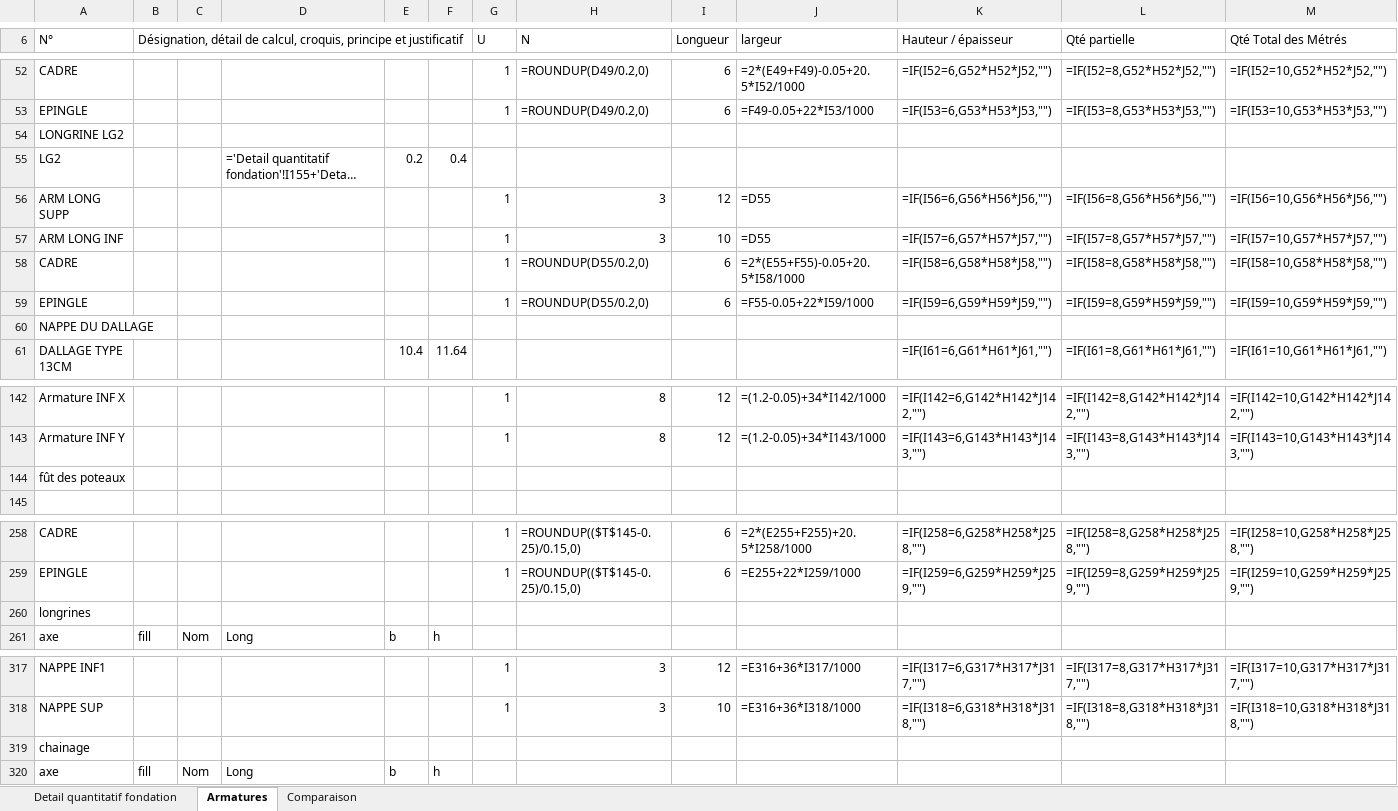
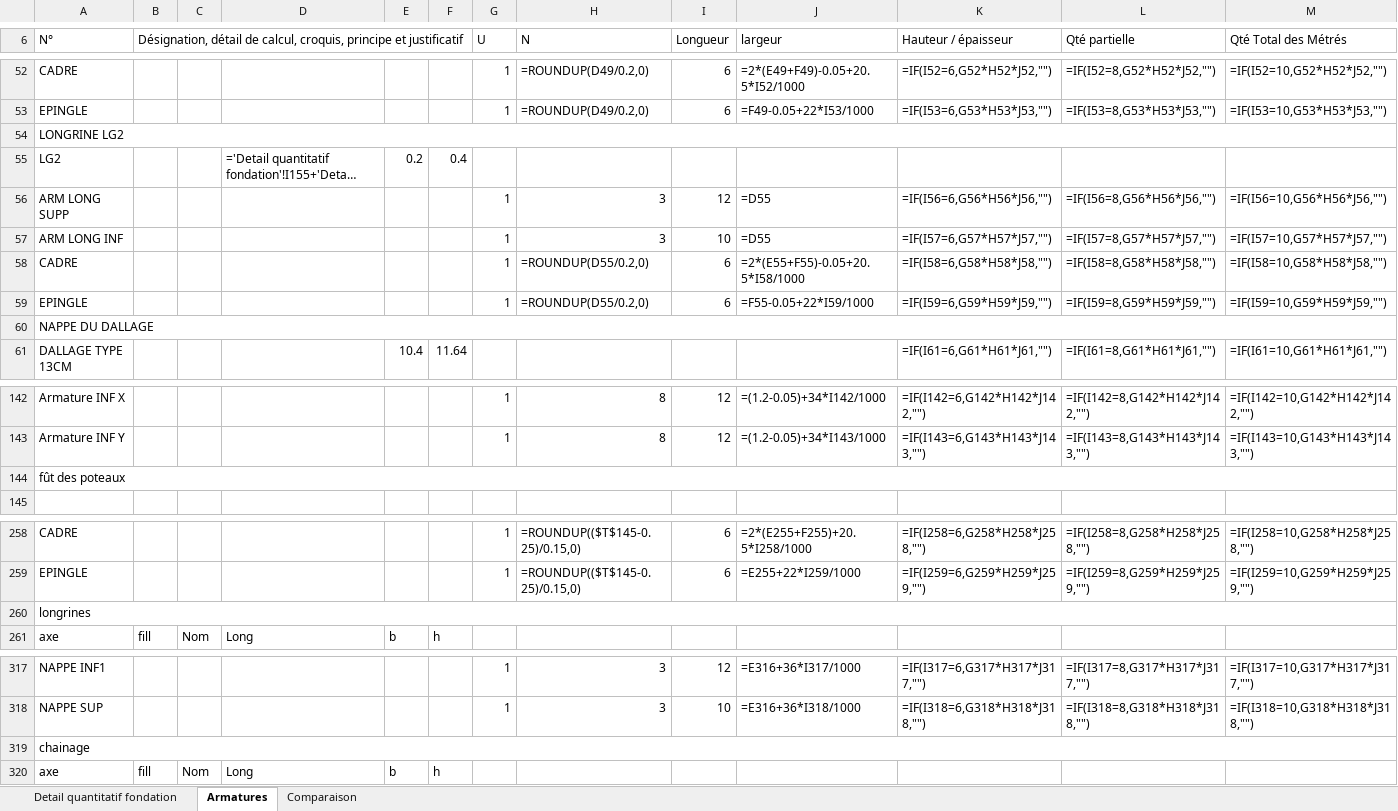
Before and after one commit to MrYoussef-AMARZOU/metre-ba-agent, an Excel workbook: output/metre_genere.xlsx, sheet Armatures, drawn as a sheet; only a part is shown, gaps mark what is left out; long unchanged cells end in …; values as stored, in another font and other column widths than the file's, no cell formats; formulas without a stored value are shown as written; the diff covers the shown part only; the diff names each change by its address in the sheet, - before the commit and + after, or states it on an @@ line.

Commit message:
Professional Excel styles (Times New Roman, Aptos, color scheme), GLM-OCR integration
- build_metre.py: professional Excel formatting matching reference file
  (Times New Roman 12pt headers, Aptos Narrow 11pt data, cyan totals,
  orange sections, yellow poutre headers, merged cells, proper borders)
- GLM-OCR backend ready (transformers+torch+accelerate installed, model
  downloads on first use via --ocr glm-ocr)
- Updated .gitignore to exclude electron/node_modules
- All repos forked and documented in docs/SOURCES.md

```diff
--- a/output/metre_genere.xlsx (sheet Armatures)
+++ b/output/metre_genere.xlsx (sheet Armatures)
+A54:M54 merged
+A60:M60 merged
+A144:M144 merged
+A260:M260 merged
+A319:M319 merged
```
Also changed, not shown: 6 edited cells and merged cells elsewhere in this sheet, sheet Detail quantitatif fondation, sheet Comparaison, cell formats, output/optimisation_bonnes_pratiques.xlsx, 13 other files.
